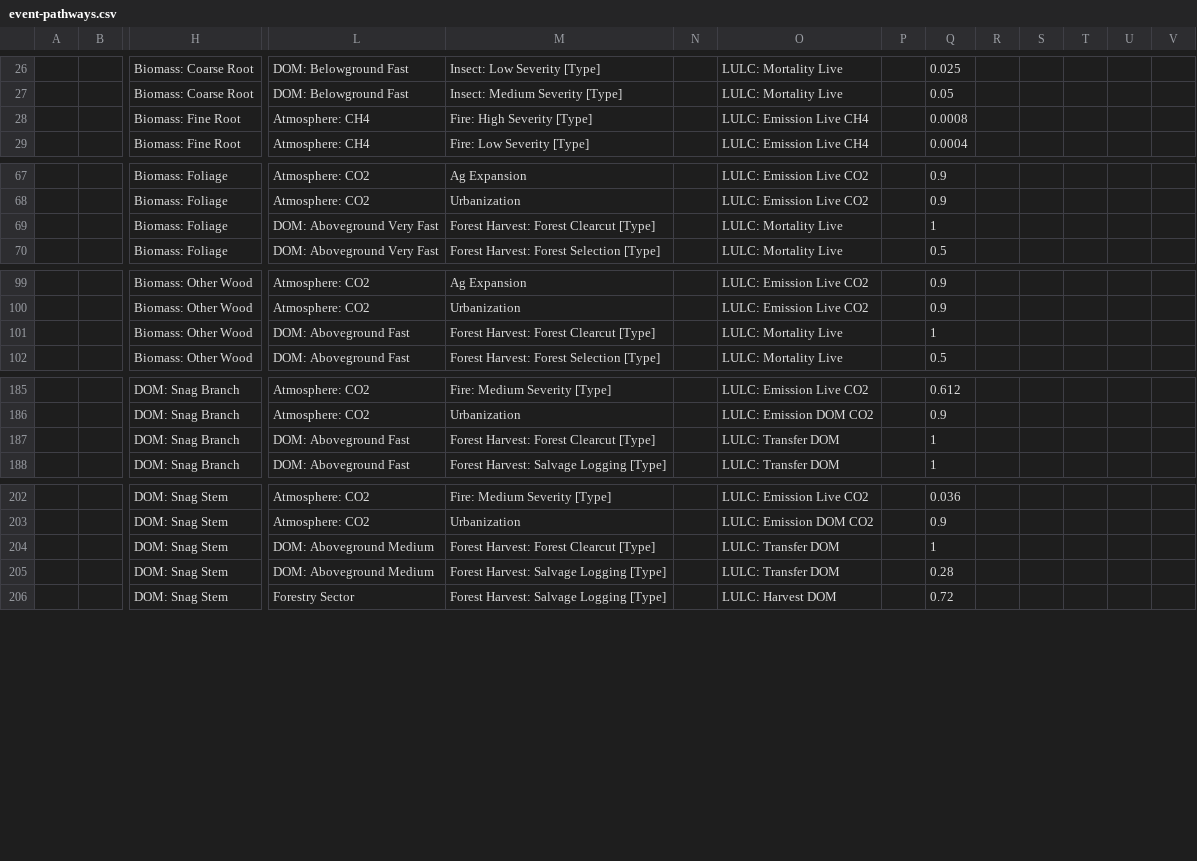
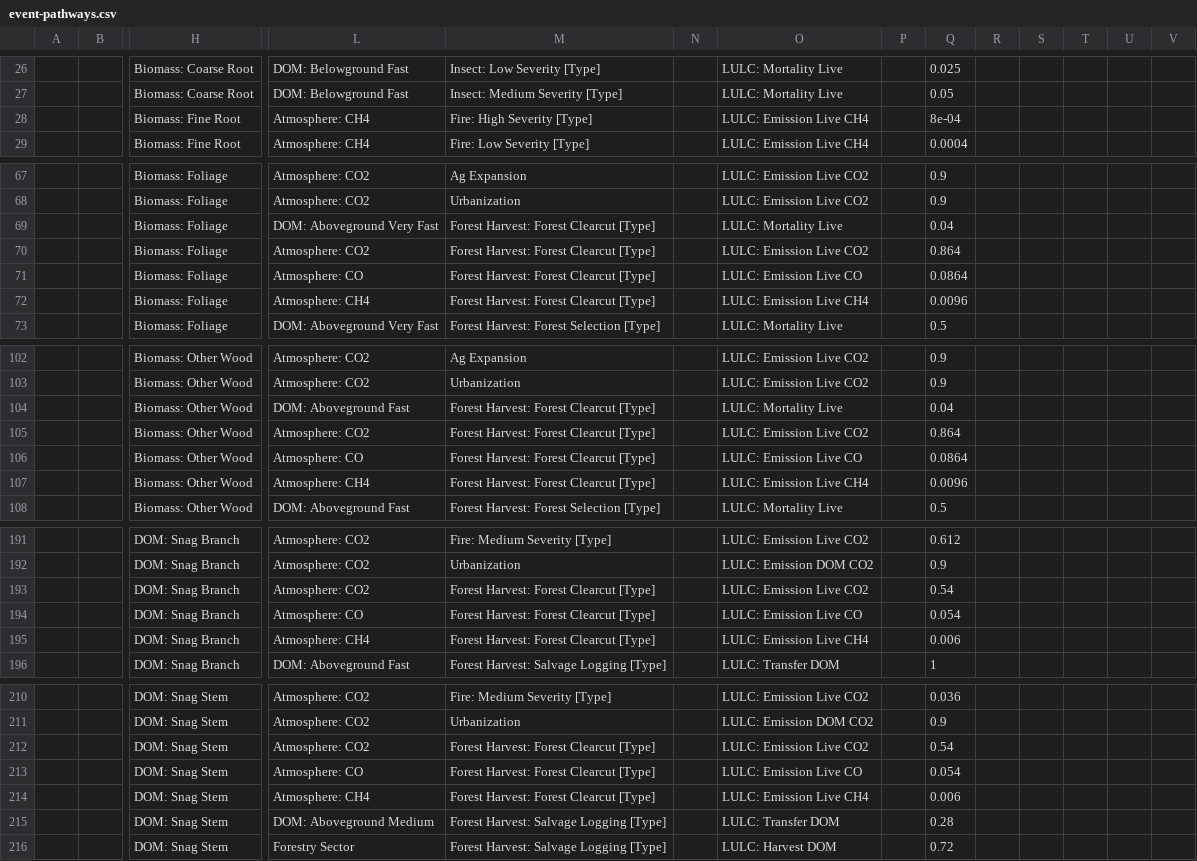
Before and after one commit to bsleeter/lucasCore, a CSV file: defaults/stockflow/event-pathways.csv, drawn as a sheet; only a part is shown, gaps mark what is left out; removed rows and columns are numbered as before the commit, all else as after; rows hold the shown columns only; the diff covers the shown part only; the diff names each change by its address in the sheet, - before the commit and + after, or states it on an @@ line.

```diff
--- a/defaults/stockflow/event-pathways.csv
+++ b/defaults/stockflow/event-pathways.csv
-Q28: 0.0008
+Q28: 8e-04
-Q69: 1
+Q69: 0.04
+row 70:  |  | Biomass: Foliage | Atmosphere: CO2 | Forest Harvest: Forest Clearcut [Type] |  | LULC: Emission Live CO2 |  | 0.864
+row 71:  |  | Biomass: Foliage | Atmosphere: CO | Forest Harvest: Forest Clearcut [Type] |  | LULC: Emission Live CO |  | 0.0864
+row 72:  |  | Biomass: Foliage | Atmosphere: CH4 | Forest Harvest: Forest Clearcut [Type] |  | LULC: Emission Live CH4 |  | 0.0096
-Q104: 1
+Q104: 0.04
+row 105:  |  | Biomass: Other Wood | Atmosphere: CO2 | Forest Harvest: Forest Clearcut [Type] |  | LULC: Emission Live CO2 |  | 0.864
+row 106:  |  | Biomass: Other Wood | Atmosphere: CO | Forest Harvest: Forest Clearcut [Type] |  | LULC: Emission Live CO |  | 0.0864
+row 107:  |  | Biomass: Other Wood | Atmosphere: CH4 | Forest Harvest: Forest Clearcut [Type] |  | LULC: Emission Live CH4 |  | 0.0096
-row 187:  |  | DOM: Snag Branch | DOM: Aboveground Fast | Forest Harvest: Forest Clearcut [Type] |  | LULC: Transfer DOM |  | 1
+row 193:  |  | DOM: Snag Branch | Atmosphere: CO2 | Forest Harvest: Forest Clearcut [Type] |  | LULC: Emission Live CO2 |  | 0.54
+row 194:  |  | DOM: Snag Branch | Atmosphere: CO | Forest Harvest: Forest Clearcut [Type] |  | LULC: Emission Live CO |  | 0.054
+row 195:  |  | DOM: Snag Branch | Atmosphere: CH4 | Forest Harvest: Forest Clearcut [Type] |  | LULC: Emission Live CH4 |  | 0.006
-row 204:  |  | DOM: Snag Stem | DOM: Aboveground Medium | Forest Harvest: Forest Clearcut [Type] |  | LULC: Transfer DOM |  | 1
+row 212:  |  | DOM: Snag Stem | Atmosphere: CO2 | Forest Harvest: Forest Clearcut [Type] |  | LULC: Emission Live CO2 |  | 0.54
+row 213:  |  | DOM: Snag Stem | Atmosphere: CO | Forest Harvest: Forest Clearcut [Type] |  | LULC: Emission Live CO |  | 0.054
+row 214:  |  | DOM: Snag Stem | Atmosphere: CH4 | Forest Harvest: Forest Clearcut [Type] |  | LULC: Emission Live CH4 |  | 0.006
```
Also changed, not shown: 9 added rows and 12 edited cells elsewhere in this file, 21 other files.
